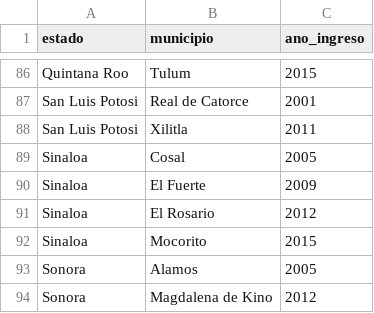
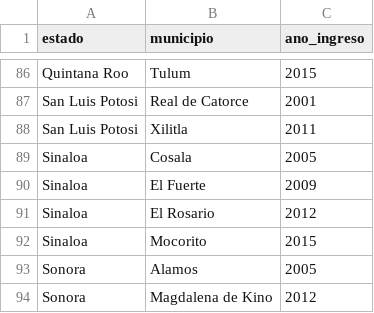
Before and after one commit to ArtemioPadilla/MxMagicTowns-PueblosMagicosMx, a CSV file: BDsPueblosMagicos/BDLimpia-PueblosMagicos.csv, drawn as a sheet; only a part is shown, gaps mark what is left out.

Commit message:
Update BDLimpia-PueblosMagicos.csv

```diff
--- a/BDsPueblosMagicos/BDLimpia-PueblosMagicos.csv
+++ b/BDsPueblosMagicos/BDLimpia-PueblosMagicos.csv
@@ -88,3 +88,3 @@ San Luis Potosi,Real de Catorce,2001
 San Luis Potosi,Xilitla,2011
-Sinaloa,Cosal,2005
+Sinaloa,Cosala,2005
 Sinaloa,El Fuerte,2009
```
